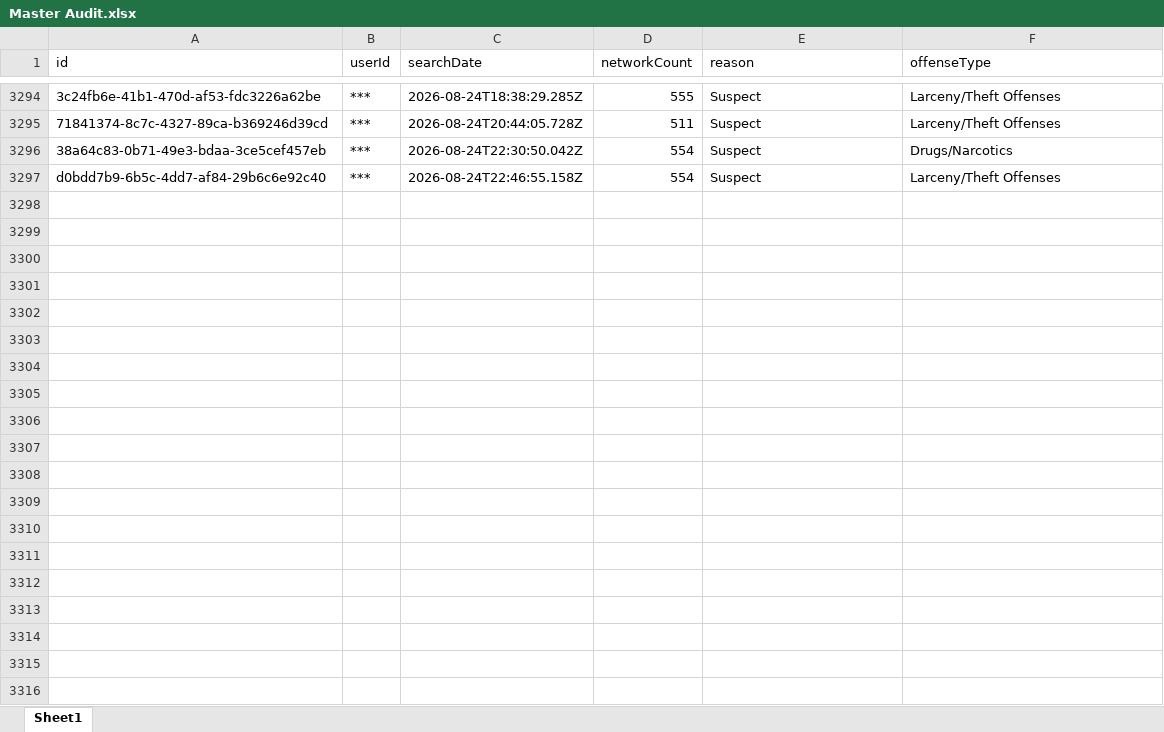
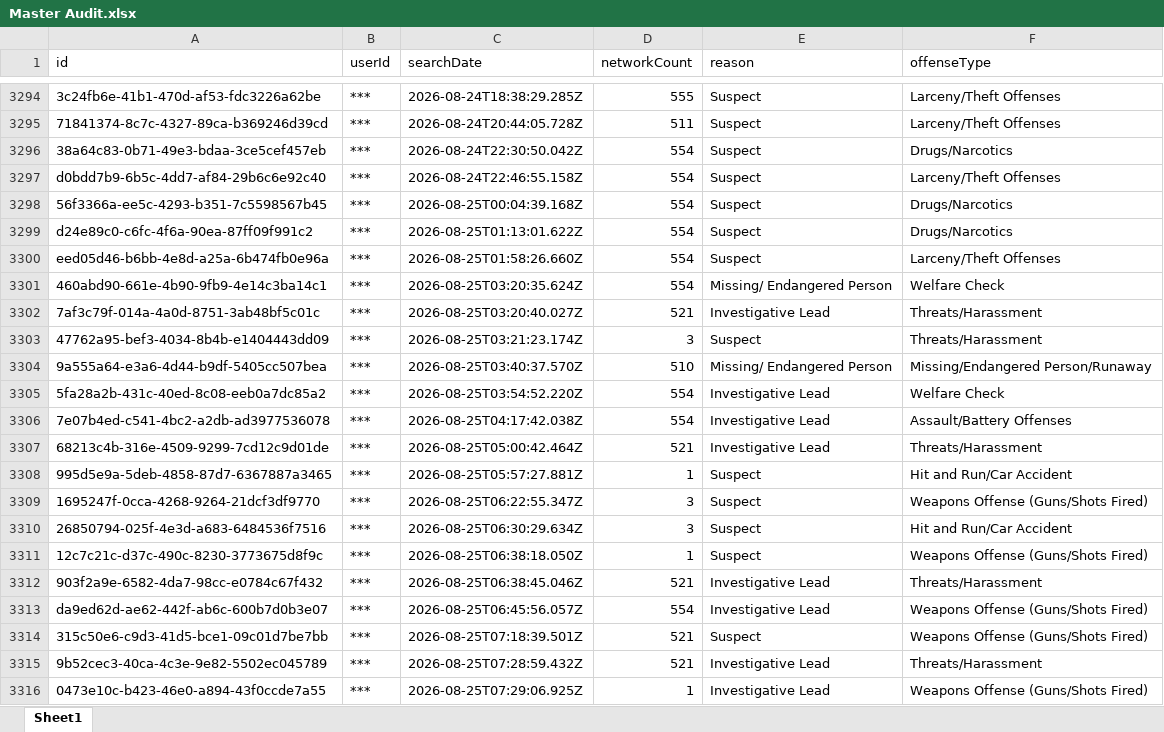
Before and after one commit to terminaldidy115/yuba-county-flock-oversight, an Excel workbook: Master Audit.xlsx, sheet Sheet1, drawn as a sheet; only a part is shown, gaps mark what is left out; values as stored, in another font and other column widths than the file's, no borders; the diff covers the shown part only; the diff names each change by its address in the sheet, - before the commit and + after, or states it on an @@ line.

Commit message:
Auto-update 2026-08-27 06:00 — 47 new row(s)

```diff
--- a/Master Audit.xlsx (sheet Sheet1)
+++ b/Master Audit.xlsx (sheet Sheet1)
+row 3298: 56f3366a-ee5c-4293-b351-7c5598567b45 | *** | 2026-08-25T00:04:39.168Z | 554 | Suspect | Drugs/Narcotics
+row 3299: d24e89c0-c6fc-4f6a-90ea-87ff09f991c2 | *** | 2026-08-25T01:13:01.622Z | 554 | Suspect | Drugs/Narcotics
+row 3300: eed05d46-b6bb-4e8d-a25a-6b474fb0e96a | *** | 2026-08-25T01:58:26.660Z | 554 | Suspect | Larceny/Theft Offenses
+row 3301: 460abd90-661e-4b90-9fb9-4e14c3ba14c1 | *** | 2026-08-25T03:20:35.624Z | 554 | Missing/ Endangered Person | Welfare Check
+row 3302: 7af3c79f-014a-4a0d-8751-3ab48bf5c01c | *** | 2026-08-25T03:20:40.027Z | 521 | Investigative Lead | Threats/Harassment
+row 3303: 47762a95-bef3-4034-8b4b-e1404443dd09 | *** | 2026-08-25T03:21:23.174Z | 3 | Suspect | Threats/Harassment
+row 3304: 9a555a64-e3a6-4d44-b9df-5405cc507bea | *** | 2026-08-25T03:40:37.570Z | 510 | Missing/ Endangered Person | Missing/Endangered Person/Runaway
+row 3305: 5fa28a2b-431c-40ed-8c08-eeb0a7dc85a2 | *** | 2026-08-25T03:54:52.220Z | 554 | Investigative Lead | Welfare Check
+row 3306: 7e07b4ed-c541-4bc2-a2db-ad3977536078 | *** | 2026-08-25T04:17:42.038Z | 554 | Investigative Lead | Assault/Battery Offenses
+row 3307: 68213c4b-316e-4509-9299-7cd12c9d01de | *** | 2026-08-25T05:00:42.464Z | 521 | Investigative Lead | Threats/Harassment
+row 3308: 995d5e9a-5deb-4858-87d7-6367887a3465 | *** | 2026-08-25T05:57:27.881Z | 1 | Suspect | Hit and Run/Car Accident
+row 3309: 1695247f-0cca-4268-9264-21dcf3df9770 | *** | 2026-08-25T06:22:55.347Z | 3 | Suspect | Weapons Offense (Guns/Shots Fired)
+row 3310: 26850794-025f-4e3d-a683-6484536f7516 | *** | 2026-08-25T06:30:29.634Z | 3 | Suspect | Hit and Run/Car Accident
+row 3311: 12c7c21c-d37c-490c-8230-3773675d8f9c | *** | 2026-08-25T06:38:18.050Z | 1 | Suspect | Weapons Offense (Guns/Shots Fired)
+row 3312: 903f2a9e-6582-4da7-98cc-e0784c67f432 | *** | 2026-08-25T06:38:45.046Z | 521 | Investigative Lead | Threats/Harassment
+row 3313: da9ed62d-ae62-442f-ab6c-600b7d0b3e07 | *** | 2026-08-25T06:45:56.057Z | 554 | Investigative Lead | Weapons Offense (Guns/Shots Fired)
+row 3314: 315c50e6-c9d3-41d5-bce1-09c01d7be7bb | *** | 2026-08-25T07:18:39.501Z | 521 | Suspect | Weapons Offense (Guns/Shots Fired)
+row 3315: 9b52cec3-40ca-4c3e-9e82-5502ec045789 | *** | 2026-08-25T07:28:59.432Z | 521 | Investigative Lead | Threats/Harassment
+row 3316: 0473e10c-b423-46e0-a894-43f0ccde7a55 | *** | 2026-08-25T07:29:06.925Z | 1 | Investigative Lead | Weapons Offense (Guns/Shots Fired)
```
Also changed, not shown: 28 added rows elsewhere in this sheet.
